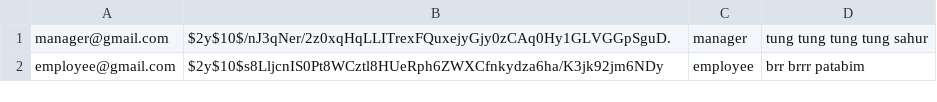
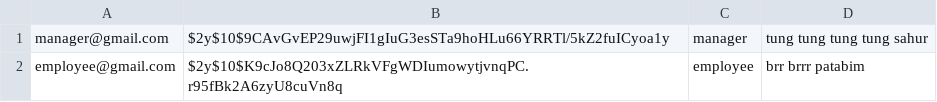
Before and after one commit to webserv2042/webserv, a CSV file: www/database/users.csv, drawn as a sheet.

```diff
--- a/www/database/users.csv
+++ b/www/database/users.csv
@@ -1,2 +1,2 @@
-manager@gmail.com,$2y$10$/nJ3qNer/2z0xqHqLLITrexFQuxejyGjy0zCAq0Hy1GLVGGpSguD.,manager,"tung tung tung tung sahur"
-employee@gmail.com,$2y$10$s8LljcnIS0Pt8WCztl8HUeRph6ZWXCfnkydza6ha/K3jk92jm6NDy,employee,"brr brrr patabim"
+manager@gmail.com,$2y$10$9CAvGvEP29uwjFI1gIuG3esSTa9hoHLu66YRRTl/5kZ2fuICyoa1y,manager,"tung tung tung tung sahur"
+employee@gmail.com,$2y$10$K9cJo8Q203xZLRkVFgWDIumowytjvnqPC.r95fBk2A6zyU8cuVn8q,employee,"brr brrr patabim"
```
Also changed, not shown: 7 other files.
